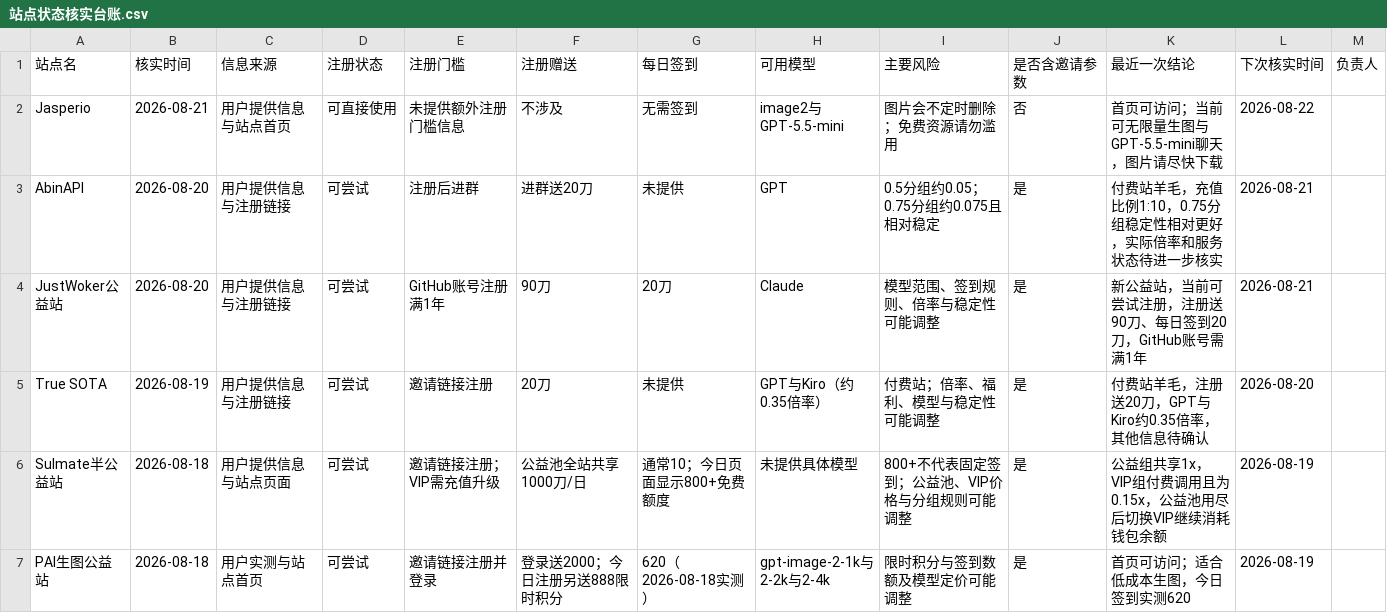
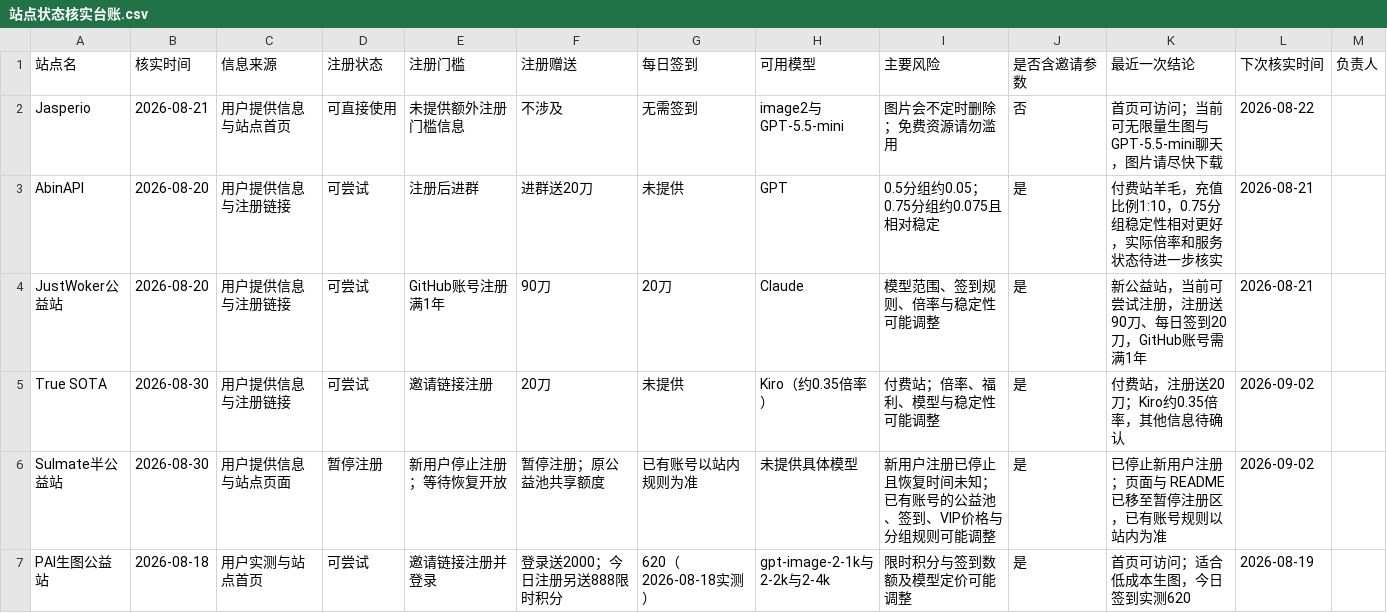
Before and after one commit to ytzzjx/ytzzjx.github.io, a CSV file: 运营推广/站点状态核实台账.csv, drawn as a sheet; only a part is shown; the diff covers the shown part only.

```diff
--- a/运营推广/站点状态核实台账.csv
+++ b/运营推广/站点状态核实台账.csv
@@ -4,4 +4,4 @@ AbinAPI,2026-08-20,用户提供信息与注册链接,可尝试,注册后进群,
 JustWoker公益站,2026-08-20,用户提供信息与注册链接,可尝试,GitHub账号注册满1年,90刀,20刀,Claude,模型范围、签到规则、倍率与稳定性可能调整,是,新公益站，当前可尝试注册，注册送90刀、每日签到20刀，GitHub账号需满1年,2026-08-21,
-True SOTA,2026-08-19,用户提供信息与注册链接,可尝试,邀请链接注册,20刀,未提供,GPT与Kiro（约0.35倍率）,付费站；倍率、福利、模型与稳定性可能调整,是,付费站羊毛，注册送20刀，GPT与Kiro约0.35倍率，其他信息待确认,2026-08-20,
-Sulmate半公益站,2026-08-18,用户提供信息与站点页面,可尝试,邀请链接注册；VIP需充值升级,"公益池全站共享1000刀/日",通常10；今日页面显示800+免费额度,未提供具体模型,800+不代表固定签到；公益池、VIP价格与分组规则可能调整,是,公益组共享1x，VIP组付费调用且为0.15x，公益池用尽后切换VIP继续消耗钱包余额,2026-08-19,
+True SOTA,2026-08-30,用户提供信息与注册链接,可尝试,邀请链接注册,20刀,未提供,Kiro（约0.35倍率）,付费站；倍率、福利、模型与稳定性可能调整,是,付费站，注册送20刀；Kiro约0.35倍率，其他信息待确认,2026-09-02,
+Sulmate半公益站,2026-08-30,用户提供信息与站点页面,暂停注册,新用户停止注册；等待恢复开放,"暂停注册；原公益池共享额度",已有账号以站内规则为准,未提供具体模型,新用户注册已停止且恢复时间未知；已有账号的公益池、签到、VIP价格与分组规则可能调整,是,已停止新用户注册；页面与 README 已移至暂停注册区，已有账号规则以站内为准,2026-09-02,
 PAI生图公益站,2026-08-18,用户实测与站点首页,可尝试,邀请链接注册并登录,"登录送2000；今日注册另送888限时积分",620（2026-08-18实测）,gpt-image-2-1k与2-2k与2-4k,限时积分与签到数额及模型定价可能调整,是,首页可访问；适合低成本生图，今日签到实测620,2026-08-19,
```
Also changed, not shown: 11 edited cells elsewhere in this file, 5 other files.
